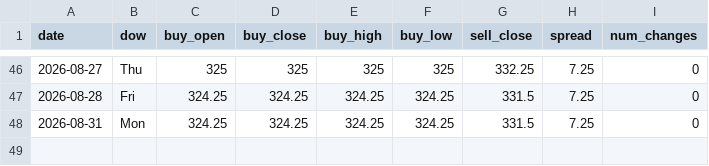
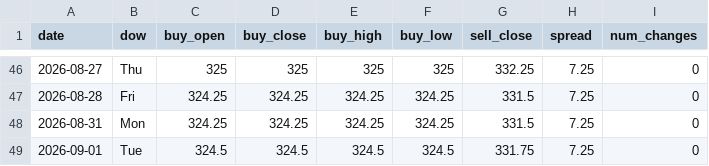
Before and after one commit to ndranathungact/tt-rate-tracker, a CSV file: data/daily.csv, drawn as a sheet; only a part is shown, gaps mark what is left out.

```diff
--- a/data/daily.csv
+++ b/data/daily.csv
@@ -48 +48,2 @@ date,dow,buy_open,buy_close,buy_high,buy_low,sell_close,spread,num_changes
 2026-08-31,Mon,324.25,324.25,324.25,324.25,331.5,7.25,0
+2026-09-01,Tue,324.5,324.5,324.5,324.5,331.75,7.25,0
```
Also changed, not shown: 5 other files.
